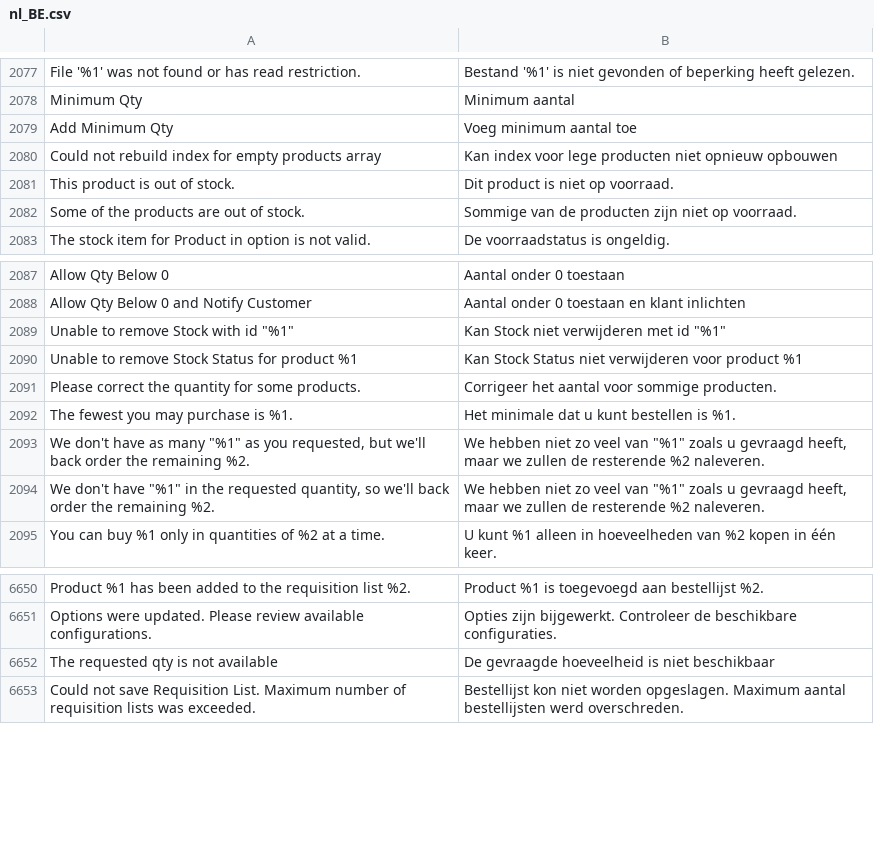
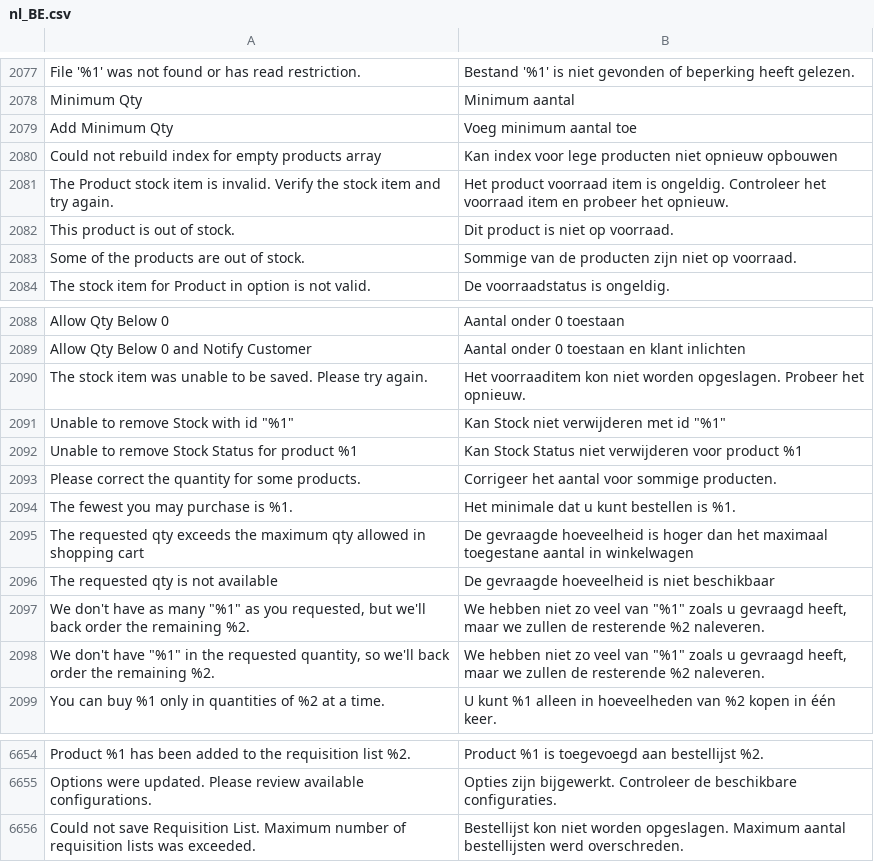
Before and after one commit to magento-l10n/language-nl_BE, a CSV file: nl_BE.csv, drawn as a sheet; only a part is shown, gaps mark what is left out; the diff names each change by its address in the sheet, - before the commit and + after, or states it on an @@ line.

Commit message:
Updating translations from Crowdin.

```diff
--- a/nl_BE.csv
+++ b/nl_BE.csv
+row 2081: The Product stock item is invalid. Verify the stock item and try again. | Het product voorraad item is ongeldig. Controleer het voorraad item en probeer het opnieuw.
+row 2090: The stock item was unable to be saved. Please try again. | Het voorraaditem kon niet worden opgeslagen. Probeer het opnieuw.
+row 2095: The requested qty exceeds the maximum qty allowed in shopping cart | De gevraagde hoeveelheid is hoger dan het maximaal toegestane aantal in winkelwagen
@@ row 6652 moved to row 2096: The requested qty is not available @@
```
Also changed, not shown: 1 other file.
